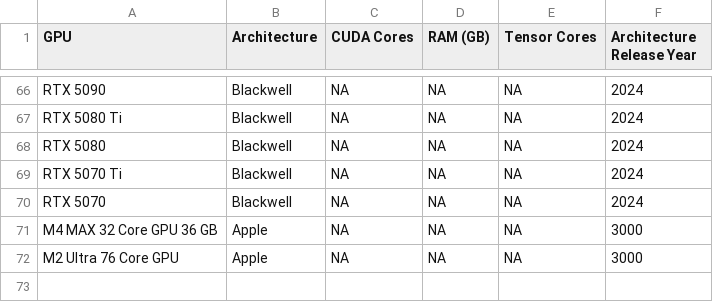
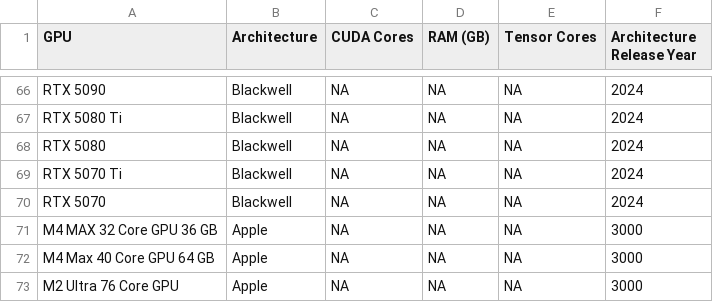
Before and after one commit to Kirk3gaard/2025-Crowdsource-GPU-basecalling-stats, a CSV file: GPU_specs.csv, drawn as a sheet; only a part is shown, gaps mark what is left out; the diff names each change by its address in the sheet, - before the commit and + after, or states it on an @@ line.

```diff
--- a/GPU_specs.csv
+++ b/GPU_specs.csv
+row 72: M4 Max 40 Core GPU 64 GB | Apple | NA | NA | NA | 3000
```
Also changed, not shown: 2 other files.
